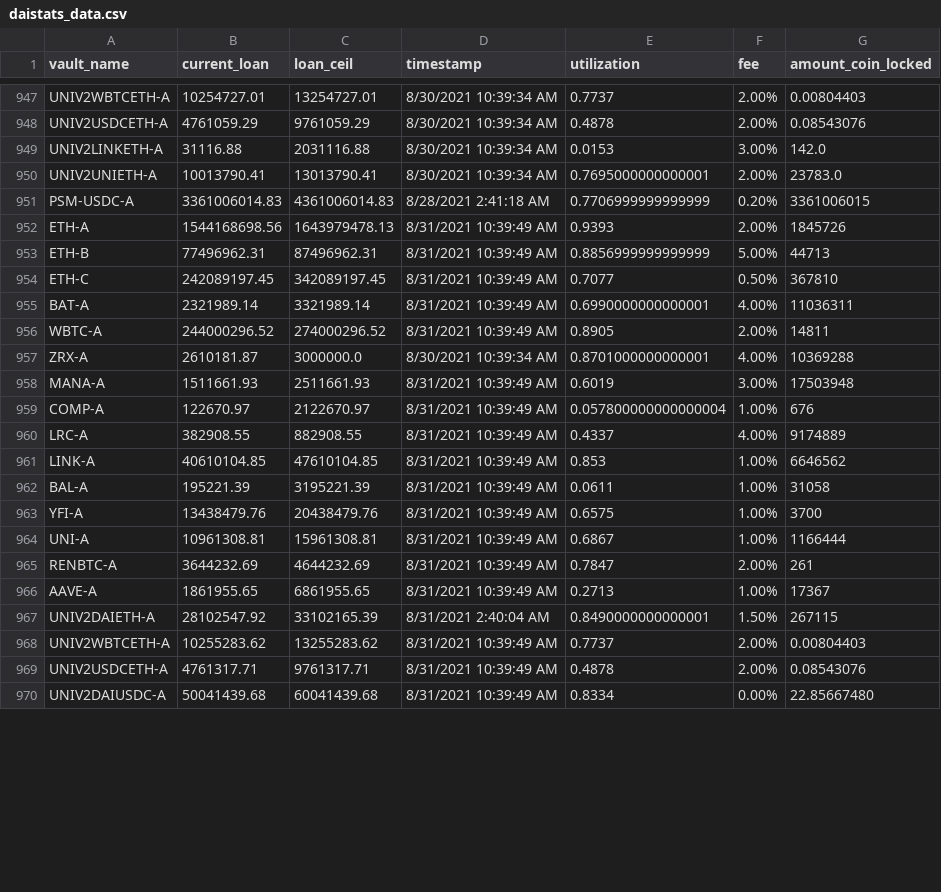
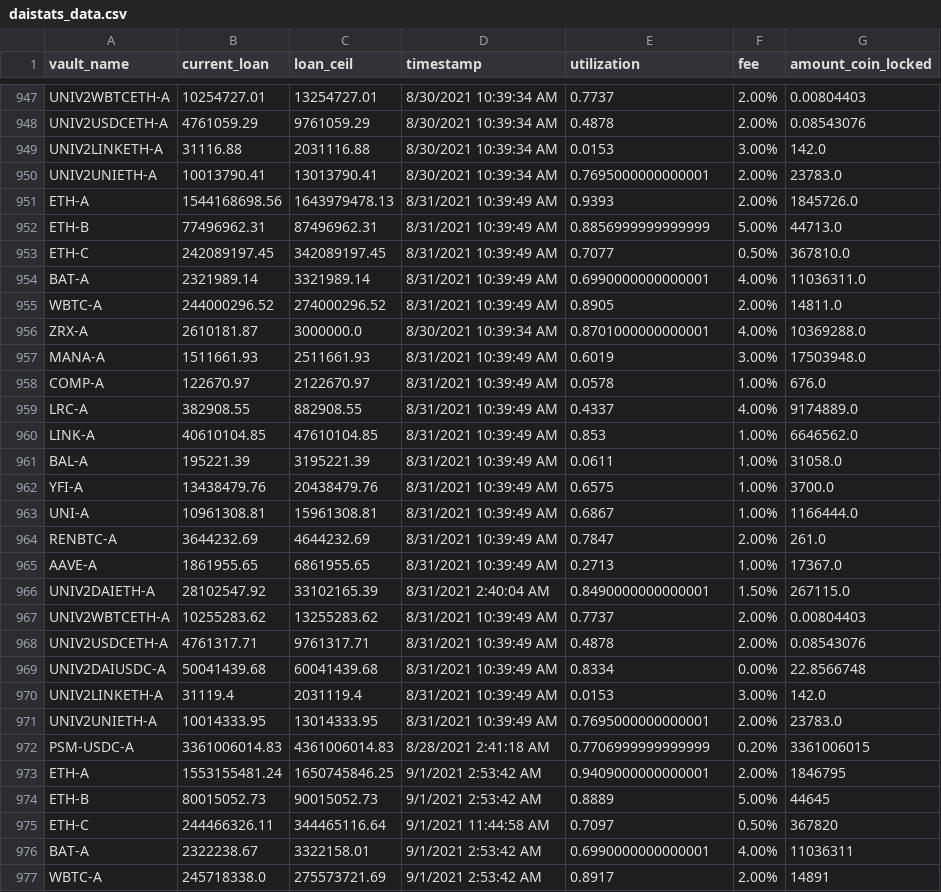
Before and after one commit to geniusnhu/daistats, a CSV file: daistats_data.csv, drawn as a sheet; only a part is shown, gaps mark what is left out; the shorter side is filled out with more unchanged rows; the diff covers the shown part only.

```diff
--- a/daistats_data.csv
+++ b/daistats_data.csv
@@ -950,20 +950,28 @@ UNIV2LINKETH-A,31116.88,2031116.88,8/30/2021 10:39:34 AM,0.0153,3.00%,142.0
 UNIV2UNIETH-A,10013790.41,13013790.41,8/30/2021 10:39:34 AM,0.7695000000000001,2.00%,23783.0
-PSM-USDC-A,3361006014.83,4361006014.83,8/28/2021 2:41:18 AM,0.7706999999999999,0.20%,3361006015
-ETH-A,1544168698.56,1643979478.13,8/31/2021 10:39:49 AM,0.9393,2.00%,1845726
-ETH-B,77496962.31,87496962.31,8/31/2021 10:39:49 AM,0.8856999999999999,5.00%,44713
-ETH-C,242089197.45,342089197.45,8/31/2021 10:39:49 AM,0.7077,0.50%,367810
-BAT-A,2321989.14,3321989.14,8/31/2021 10:39:49 AM,0.6990000000000001,4.00%,11036311
-WBTC-A,244000296.52,274000296.52,8/31/2021 10:39:49 AM,0.8905,2.00%,14811
-ZRX-A,2610181.87,3000000.0,8/30/2021 10:39:34 AM,0.8701000000000001,4.00%,10369288
-MANA-A,1511661.93,2511661.93,8/31/2021 10:39:49 AM,0.6019,3.00%,17503948
-COMP-A,122670.97,2122670.97,8/31/2021 10:39:49 AM,0.057800000000000004,1.00%,676
-LRC-A,382908.55,882908.55,8/31/2021 10:39:49 AM,0.4337,4.00%,9174889
-LINK-A,40610104.85,47610104.85,8/31/2021 10:39:49 AM,0.853,1.00%,6646562
-BAL-A,195221.39,3195221.39,8/31/2021 10:39:49 AM,0.0611,1.00%,31058
-YFI-A,13438479.76,20438479.76,8/31/2021 10:39:49 AM,0.6575,1.00%,3700
-UNI-A,10961308.81,15961308.81,8/31/2021 10:39:49 AM,0.6867,1.00%,1166444
-RENBTC-A,3644232.69,4644232.69,8/31/2021 10:39:49 AM,0.7847,2.00%,261
-AAVE-A,1861955.65,6861955.65,8/31/2021 10:39:49 AM,0.2713,1.00%,17367
-UNIV2DAIETH-A,28102547.92,33102165.39,8/31/2021 2:40:04 AM,0.8490000000000001,1.50%,267115
+ETH-A,1544168698.56,1643979478.13,8/31/2021 10:39:49 AM,0.9393,2.00%,1845726.0
+ETH-B,77496962.31,87496962.31,8/31/2021 10:39:49 AM,0.8856999999999999,5.00%,44713.0
+ETH-C,242089197.45,342089197.45,8/31/2021 10:39:49 AM,0.7077,0.50%,367810.0
+BAT-A,2321989.14,3321989.14,8/31/2021 10:39:49 AM,0.6990000000000001,4.00%,11036311.0
+WBTC-A,244000296.52,274000296.52,8/31/2021 10:39:49 AM,0.8905,2.00%,14811.0
+ZRX-A,2610181.87,3000000.0,8/30/2021 10:39:34 AM,0.8701000000000001,4.00%,10369288.0
+MANA-A,1511661.93,2511661.93,8/31/2021 10:39:49 AM,0.6019,3.00%,17503948.0
+COMP-A,122670.97,2122670.97,8/31/2021 10:39:49 AM,0.0578,1.00%,676.0
+LRC-A,382908.55,882908.55,8/31/2021 10:39:49 AM,0.4337,4.00%,9174889.0
+LINK-A,40610104.85,47610104.85,8/31/2021 10:39:49 AM,0.853,1.00%,6646562.0
+BAL-A,195221.39,3195221.39,8/31/2021 10:39:49 AM,0.0611,1.00%,31058.0
+YFI-A,13438479.76,20438479.76,8/31/2021 10:39:49 AM,0.6575,1.00%,3700.0
+UNI-A,10961308.81,15961308.81,8/31/2021 10:39:49 AM,0.6867,1.00%,1166444.0
+RENBTC-A,3644232.69,4644232.69,8/31/2021 10:39:49 AM,0.7847,2.00%,261.0
+AAVE-A,1861955.65,6861955.65,8/31/2021 10:39:49 AM,0.2713,1.00%,17367.0
+UNIV2DAIETH-A,28102547.92,33102165.39,8/31/2021 2:40:04 AM,0.8490000000000001,1.50%,267115.0
 UNIV2WBTCETH-A,10255283.62,13255283.62,8/31/2021 10:39:49 AM,0.7737,2.00%,0.00804403
 UNIV2USDCETH-A,4761317.71,9761317.71,8/31/2021 10:39:49 AM,0.4878,2.00%,0.08543076
+UNIV2DAIUSDC-A,50041439.68,60041439.68,8/31/2021 10:39:49 AM,0.8334,0.00%,22.8566748
+UNIV2LINKETH-A,31119.4,2031119.4,8/31/2021 10:39:49 AM,0.0153,3.00%,142.0
+UNIV2UNIETH-A,10014333.95,13014333.95,8/31/2021 10:39:49 AM,0.7695000000000001,2.00%,23783.0
+PSM-USDC-A,3361006014.83,4361006014.83,8/28/2021 2:41:18 AM,0.7706999999999999,0.20%,3361006015
+ETH-A,1553155481.24,1650745846.25,9/1/2021 2:53:42 AM,0.9409000000000001,2.00%,1846795
+ETH-B,80015052.73,90015052.73,9/1/2021 2:53:42 AM,0.8889,5.00%,44645
+ETH-C,244466326.11,344465116.64,9/1/2021 11:44:58 AM,0.7097,0.50%,367820
+BAT-A,2322238.67,3322158.01,9/1/2021 2:53:42 AM,0.6990000000000001,4.00%,11036311
+WBTC-A,245718338.0,275573721.69,9/1/2021 2:53:42 AM,0.8917,2.00%,14891
```
Also changed, not shown: 15 added rows, 2 removed rows and 3 edited cells elsewhere in this file, BTC_price.csv.
